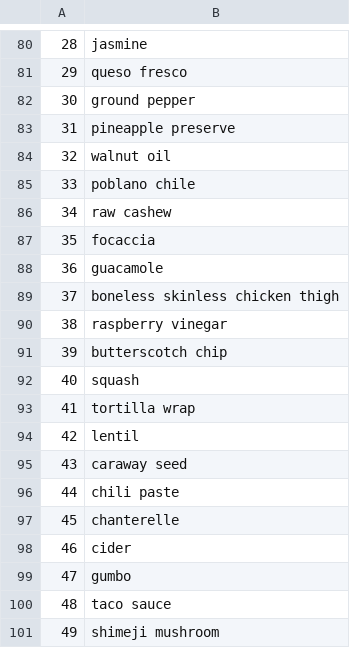
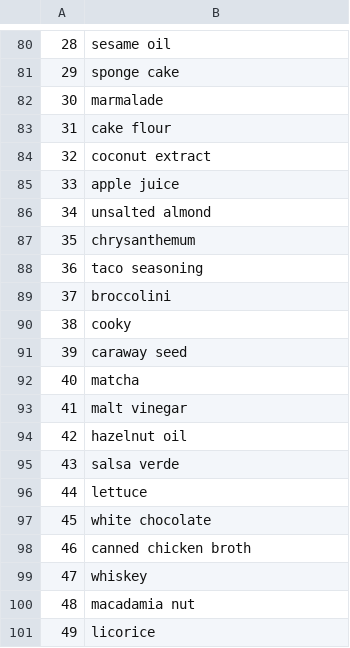
Before and after one commit to lippoben/FOD-FoodOnDemand, a CSV file: NLP/RandomIngredients.csv, drawn as a sheet; only a part is shown, gaps mark what is left out; the diff covers the shown part only.

```diff
--- a/NLP/RandomIngredients.csv
+++ b/NLP/RandomIngredients.csv
@@ -80,22 +80,22 @@
-28,jasmine
-29,queso fresco
-30,ground pepper
-31,pineapple preserve
-32,walnut oil
-33,poblano chile
-34,raw cashew
-35,focaccia
-36,guacamole
-37,boneless skinless chicken thigh
-38,raspberry vinegar
-39,butterscotch chip
-40,squash
-41,tortilla wrap
-42,lentil
-43,caraway seed
-44,chili paste
-45,chanterelle
-46,cider
-47,gumbo
-48,taco sauce
-49,shimeji mushroom
+28,sesame oil
+29,sponge cake
+30,marmalade
+31,cake flour
+32,coconut extract
+33,apple juice
+34,unsalted almond
+35,chrysanthemum
+36,taco seasoning
+37,broccolini
+38,cooky
+39,caraway seed
+40,matcha
+41,malt vinegar
+42,hazelnut oil
+43,salsa verde
+44,lettuce
+45,white chocolate
+46,canned chicken broth
+47,whiskey
+48,macadamia nut
+49,licorice
```
Also changed, not shown: 28 edited cells elsewhere in this file, 2 other files.
